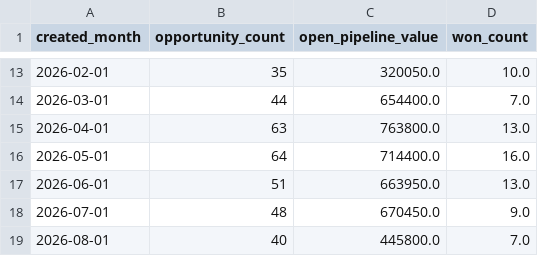
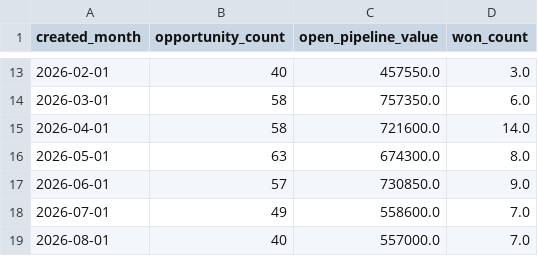
Before and after one commit to yashk511/crm-pipeline-hygiene-dashboard, a CSV file: clean/sql_marts/03_monthly_pipeline_trend.csv, drawn as a sheet; only a part is shown, gaps mark what is left out; the diff covers the shown part only.

```diff
--- a/clean/sql_marts/03_monthly_pipeline_trend.csv
+++ b/clean/sql_marts/03_monthly_pipeline_trend.csv
@@ -13,7 +13,7 @@ created_month,opportunity_count,open_pipeline_value,won_count
-2026-02-01,35,320050.0,10.0
-2026-03-01,44,654400.0,7.0
-2026-04-01,63,763800.0,13.0
-2026-05-01,64,714400.0,16.0
-2026-06-01,51,663950.0,13.0
-2026-07-01,48,670450.0,9.0
-2026-08-01,40,445800.0,7.0
+2026-02-01,40,457550.0,3.0
+2026-03-01,58,757350.0,6.0
+2026-04-01,58,721600.0,14.0
+2026-05-01,63,674300.0,8.0
+2026-06-01,57,730850.0,9.0
+2026-07-01,49,558600.0,7.0
+2026-08-01,40,557000.0,7.0
```
Also changed, not shown: 31 edited cells elsewhere in this file, clean/data_quality_issues.csv, clean/fact_opportunities.csv, 17 other files.
